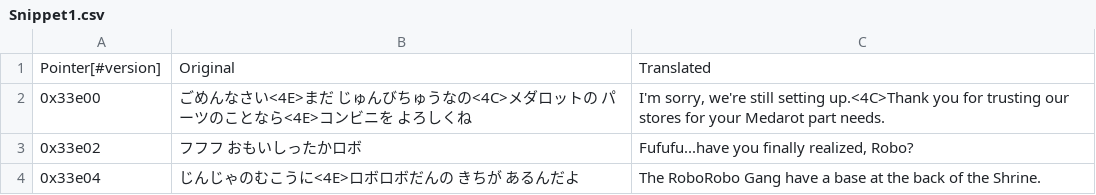
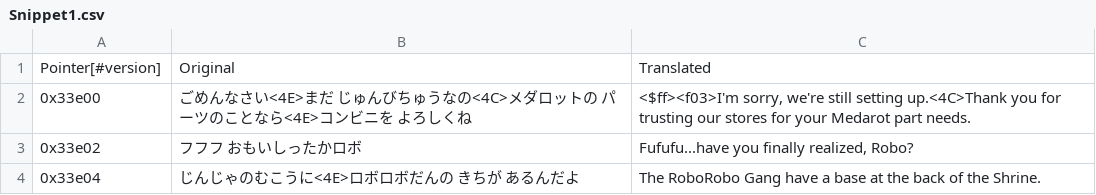
Before and after one commit to Medabots/medarot1, a CSV file: text/dialog/Snippet1.csv, drawn as a sheet; only a part is shown.

```diff
--- a/text/dialog/Snippet1.csv
+++ b/text/dialog/Snippet1.csv
@@ -1,3 +1,3 @@
 Pointer[#version],Original,Translated
-0x33e00,ごめんなさい<4E>まだ じゅんびちゅうなの<4C>メダロットの パーツのことなら<4E>コンビニを よろしくね,"I'm sorry, we're still setting up.<4C>Thank you for trusting our stores for your Medarot part needs."
+0x33e00,ごめんなさい<4E>まだ じゅんびちゅうなの<4C>メダロットの パーツのことなら<4E>コンビニを よろしくね,"<$ff><f03>I'm sorry, we're still setting up.<4C>Thank you for trusting our stores for your Medarot part needs."
 0x33e02,フフフ おもいしったかロボ,"Fufufu...have you finally realized, Robo?"
```
Also changed, not shown: 1 other file.
